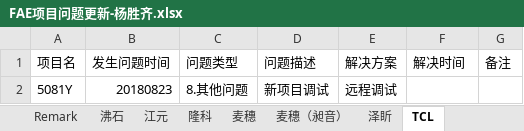
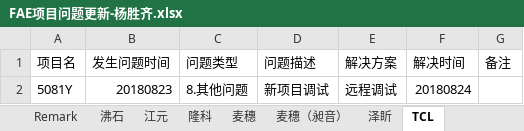
Before and after one commit to wqing777/FAE-Weekday-, an Excel workbook: FAE项目问题更新-杨胜齐.xlsx, sheet TCL, drawn as a sheet; values as stored, in another font and other column widths than the file's, no borders; the diff names each change by its address in the sheet, - before the commit and + after, or states it on an @@ line.

```diff
--- a/FAE项目问题更新-杨胜齐.xlsx (sheet TCL)
+++ b/FAE项目问题更新-杨胜齐.xlsx (sheet TCL)
-F2 (解决时间): (empty)
+F2 (解决时间): 20180824
```
Also changed, not shown: sheet 麦穗.
